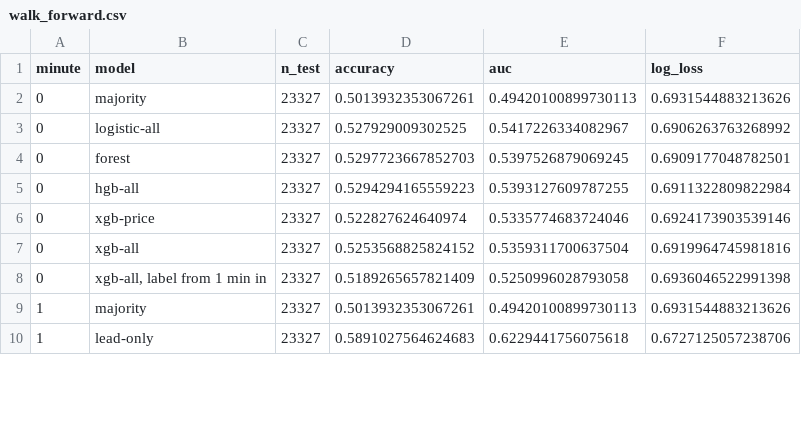
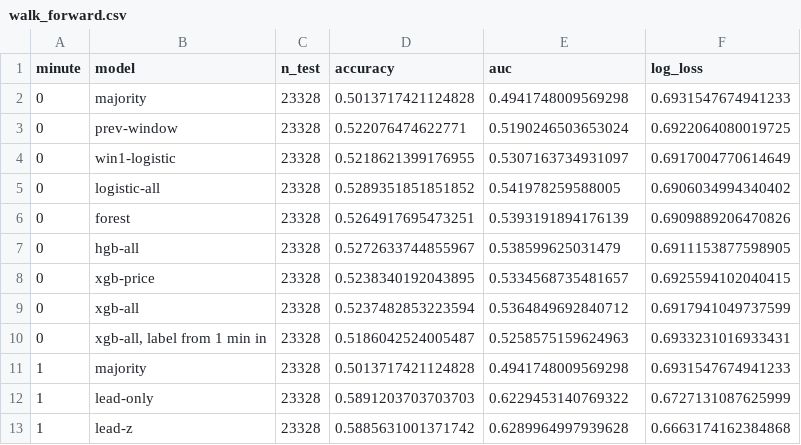
Before and after one commit to sheryldeakin/prediction-market-lab, a CSV file: results/btc_15m/walk_forward.csv, drawn as a sheet; only a part is shown; the diff covers the shown part only.

```diff
--- a/results/btc_15m/walk_forward.csv
+++ b/results/btc_15m/walk_forward.csv
@@ -1,10 +1,13 @@
 minute,model,n_test,accuracy,auc,log_loss
-0,majority,23327,0.5013932353067261,0.49420100899730113,0.6931544883213626
-0,logistic-all,23327,0.527929009302525,0.5417226334082967,0.6906263763268992
-0,forest,23327,0.5297723667852703,0.5397526879069245,0.6909177048782501
-0,hgb-all,23327,0.5294294165559223,0.5393127609787255,0.6911322809822984
-0,xgb-price,23327,0.522827624640974,0.5335774683724046,0.6924173903539146
-0,xgb-all,23327,0.5253568825824152,0.5359311700637504,0.6919964745981816
-0,"xgb-all, label from 1 min in",23327,0.5189265657821409,0.5250996028793058,0.6936046522991398
-1,majority,23327,0.5013932353067261,0.49420100899730113,0.6931544883213626
-1,lead-only,23327,0.5891027564624683,0.6229441756075618,0.6727125057238706
+0,majority,23328,0.5013717421124828,0.4941748009569298,0.6931547674941233
+0,prev-window,23328,0.522076474622771,0.5190246503653024,0.6922064080019725
+0,win1-logistic,23328,0.5218621399176955,0.5307163734931097,0.6917004770614649
+0,logistic-all,23328,0.5289351851851852,0.541978259588005,0.6906034994340402
+0,forest,23328,0.5264917695473251,0.5393191894176139,0.6909889206470826
+0,hgb-all,23328,0.5272633744855967,0.538599625031479,0.6911153877598905
+0,xgb-price,23328,0.5238340192043895,0.5334568735481657,0.6925594102040415
+0,xgb-all,23328,0.5237482853223594,0.5364849692840712,0.6917941049737599
+0,"xgb-all, label from 1 min in",23328,0.5186042524005487,0.5258575159624963,0.6933231016933431
+1,majority,23328,0.5013717421124828,0.4941748009569298,0.6931547674941233
+1,lead-only,23328,0.5891203703703703,0.6229453140769322,0.6727131087625999
+1,lead-z,23328,0.5885631001371742,0.6289964997939628,0.6663174162384868
```
Also changed, not shown: 3 added rows and 104 edited cells elsewhere in this file, results/btc_15m/calibration_k0.csv, results/btc_15m/checks.csv, 52 other files.
